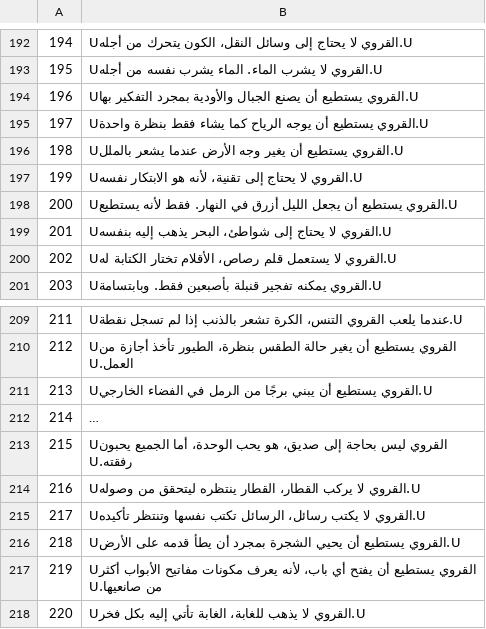
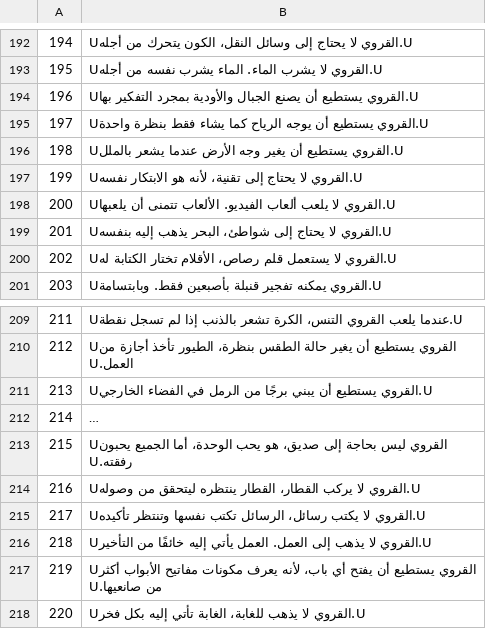
Before and after one commit to Ilyas-alive/villager, a CSV file: jokes.csv, drawn as a sheet; only a part is shown, gaps mark what is left out; long unchanged cells end in …; the diff covers the shown part only.

```diff
--- a/jokes.csv
+++ b/jokes.csv
@@ -197,3 +197,3 @@
 199,"Uالقروي لا يحتاج إلى تقنية، لأنه هو الابتكار نفسه.U"
-200,"Uالقروي يستطيع أن يجعل الليل أزرق في النهار. فقط لأنه يستطيع.U"
+200,"Uالقروي لا يلعب ألعاب الفيديو. الألعاب تتمنى أن يلعبها.U"
 201,"Uالقروي لا يحتاج إلى شواطئ، البحر يذهب إليه بنفسه.U"
@@ -215,3 +215,3 @@
 217,"Uالقروي لا يكتب رسائل، الرسائل تكتب نفسها وتنتظر تأكيده.U"
-218,"Uالقروي يستطيع أن يحيي الشجرة بمجرد أن يطأ قدمه على الأرض.U"
+218,"Uالقروي لا يذهب إلى العمل. العمل يأتي إليه خائفًا من التأخير.U"
 219,"Uالقروي يستطيع أن يفتح أي باب، لأنه يعرف مكونات مفاتيح الأبواب أكثر من صانعيها.U"
```
Also changed, not shown: 5 edited cells elsewhere in this file.
